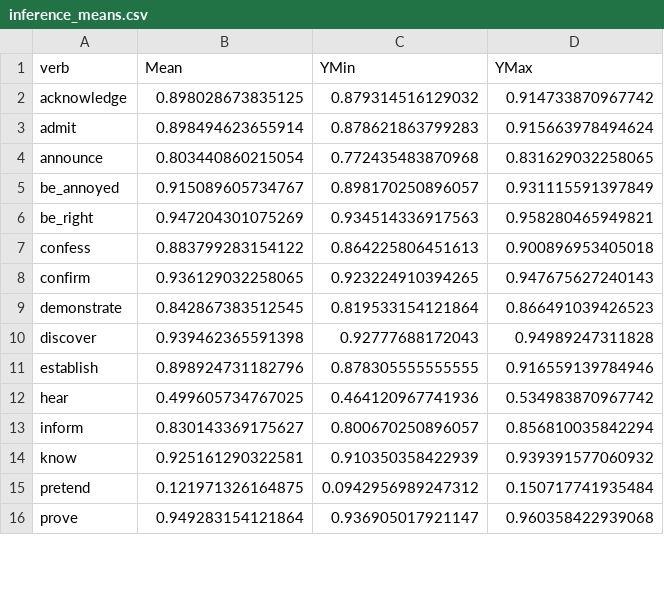
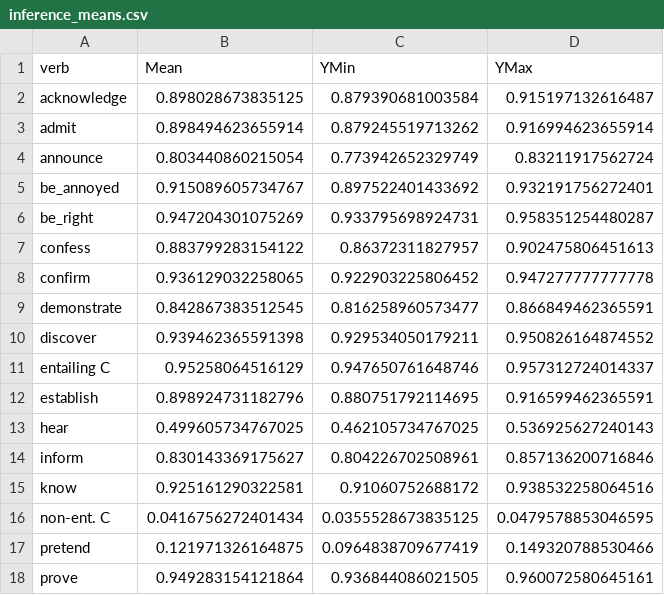
Before and after one commit to judith-tonhauser/projective-probability-ARCHIVED, a CSV file: results/4-veridicality3/data/inference_means.csv, drawn as a sheet; only a part is shown; the diff covers the shown part only.

```diff
--- a/results/4-veridicality3/data/inference_means.csv
+++ b/results/4-veridicality3/data/inference_means.csv
@@ -1,16 +1,18 @@
 verb,Mean,YMin,YMax
-acknowledge,0.898028673835125,0.879314516129032,0.914733870967742
-admit,0.898494623655914,0.878621863799283,0.915663978494624
-announce,0.803440860215054,0.772435483870968,0.831629032258065
-be_annoyed,0.915089605734767,0.898170250896057,0.931115591397849
-be_right,0.947204301075269,0.934514336917563,0.958280465949821
-confess,0.883799283154122,0.864225806451613,0.900896953405018
-confirm,0.936129032258065,0.923224910394265,0.947675627240143
-demonstrate,0.842867383512545,0.819533154121864,0.866491039426523
-discover,0.939462365591398,0.92777688172043,0.94989247311828
-establish,0.898924731182796,0.878305555555555,0.916559139784946
-hear,0.499605734767025,0.464120967741936,0.534983870967742
-inform,0.830143369175627,0.800670250896057,0.856810035842294
-know,0.925161290322581,0.910350358422939,0.939391577060932
-pretend,0.121971326164875,0.0942956989247312,0.150717741935484
-prove,0.949283154121864,0.936905017921147,0.960358422939068
+acknowledge,0.898028673835125,0.879390681003584,0.915197132616487
+admit,0.898494623655914,0.879245519713262,0.916994623655914
+announce,0.803440860215054,0.773942652329749,0.83211917562724
+be_annoyed,0.915089605734767,0.897522401433692,0.932191756272401
+be_right,0.947204301075269,0.933795698924731,0.958351254480287
+confess,0.883799283154122,0.86372311827957,0.902475806451613
+confirm,0.936129032258065,0.922903225806452,0.947277777777778
+demonstrate,0.842867383512545,0.816258960573477,0.866849462365591
+discover,0.939462365591398,0.929534050179211,0.950826164874552
+entailing C,0.95258064516129,0.947650761648746,0.957312724014337
+establish,0.898924731182796,0.880751792114695,0.916599462365591
+hear,0.499605734767025,0.462105734767025,0.536925627240143
+inform,0.830143369175627,0.804226702508961,0.857136200716846
+know,0.925161290322581,0.91060752688172,0.938532258064516
+non-ent. C,0.0416756272401434,0.0355528673835125,0.0479578853046595
+pretend,0.121971326164875,0.0964838709677419,0.149320788530466
+prove,0.949283154121864,0.936844086021505,0.960072580645161
```
Also changed, not shown: 10 edited cells elsewhere in this file, results/2-veridicality2/data/veridicality_means.csv, 13 other files.
